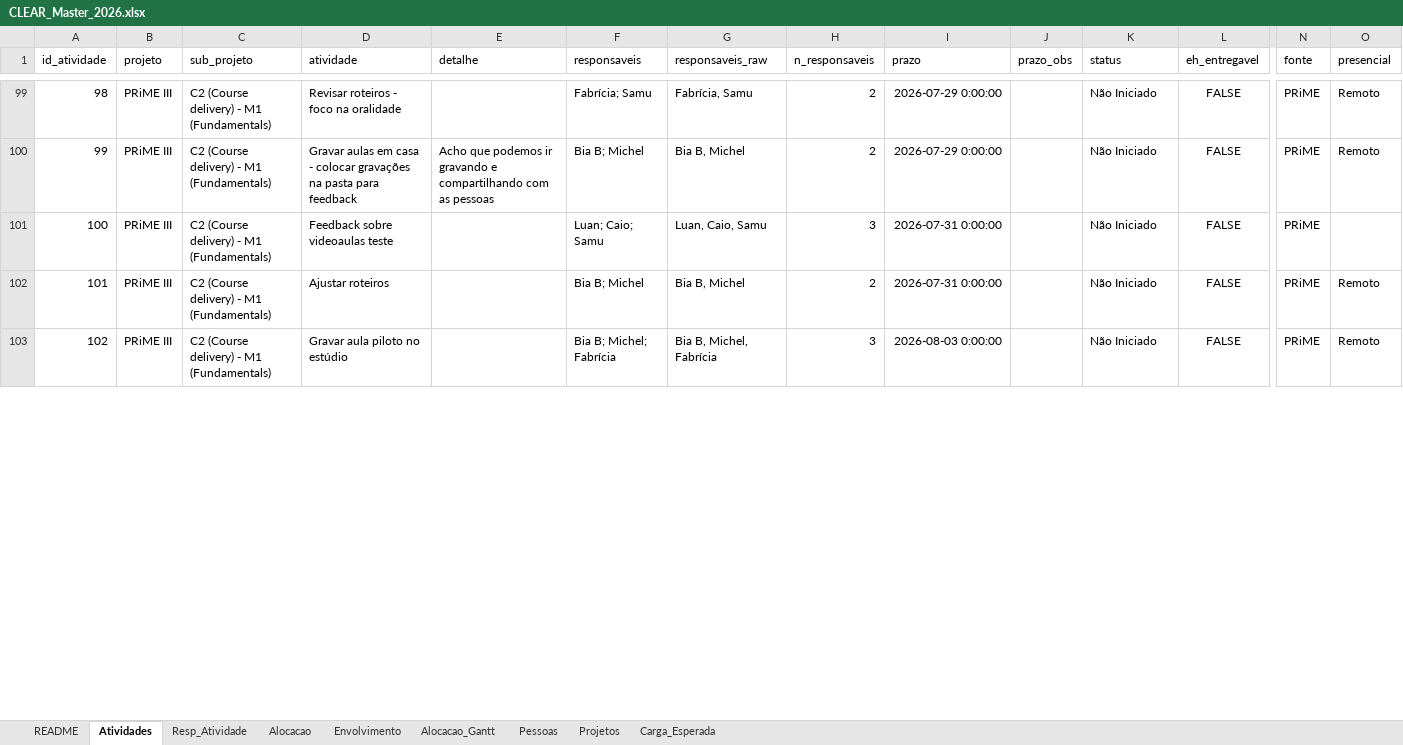
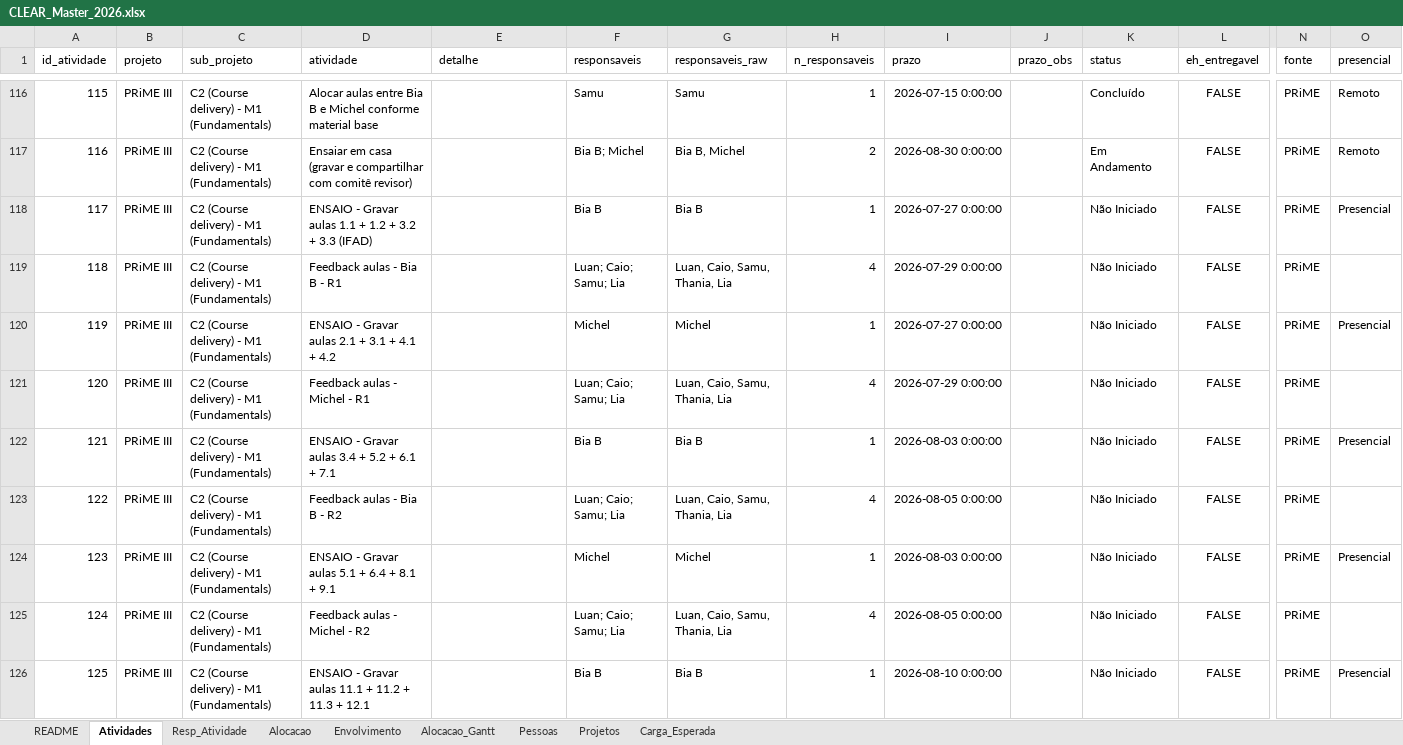
Before and after one commit to caiodesouzacastro/clear-2026, an Excel workbook: CLEAR_Master_2026.xlsx, sheet Atividades, drawn as a sheet; only a part is shown, gaps mark what is left out; values as stored, in another font and other column widths than the file's, no borders; addresses are those after the commit; rows hold the shown columns only; the diff covers the shown part only; the diff names each change by its address in the sheet, - before the commit and + after, or states it on an @@ line.

```diff
--- a/CLEAR_Master_2026.xlsx (sheet Atividades)
+++ b/CLEAR_Master_2026.xlsx (sheet Atividades)
@@ column A (id_atividade) renumbered from row 90 down @@
-D116 (atividade): Revisar roteiros - foco na oralidade
+D116 (atividade): Alocar aulas entre Bia B e Michel conforme material base
-F116 (responsaveis): Fabrícia; Samu
+F116 (responsaveis): Samu
-G116 (responsaveis_raw): Fabrícia, Samu
+G116 (responsaveis_raw): Samu
-H116 (n_responsaveis): 2
+H116 (n_responsaveis): 1
-I116 (prazo): 2026-07-29 0:00:00
+I116 (prazo): 2026-07-15 0:00:00
-K116 (status): Não Iniciado
+K116 (status): Concluído
-D117 (atividade): Gravar aulas em casa - colocar gravações na pasta para feedback
+D117 (atividade): Ensaiar em casa (gravar e compartilhar com comitê revisor)
-E117 (detalhe): Acho que podemos ir gravando e compartilhando com as pessoas
+E117 (detalhe): (empty)
-I117 (prazo): 2026-07-29 0:00:00
+I117 (prazo): 2026-08-30 0:00:00
-K117 (status): Não Iniciado
+K117 (status): Em Andamento
+row 118: 117 | PRiME III | C2 (Course delivery) - M1 (Fundamentals) | ENSAIO - Gravar aulas 1.1 + 1.2 + 3.2 + 3.3 (IFAD) |  | Bia B | Bia B | 1 | 2026-07-27 0:00:00 |  | Não Iniciado | FALSE | PRiME | Presencial
-D119 (atividade): Feedback sobre videoaulas teste
+D119 (atividade): Feedback aulas - Bia B - R1
-F119 (responsaveis): Luan; Caio; Samu
+F119 (responsaveis): Luan; Caio; Samu; Lia
-G119 (responsaveis_raw): Luan, Caio, Samu
+G119 (responsaveis_raw): Luan, Caio, Samu, Thania, Lia
-H119 (n_responsaveis): 3
+H119 (n_responsaveis): 4
-I119 (prazo): 2026-07-31 0:00:00
+I119 (prazo): 2026-07-29 0:00:00
-D120 (atividade): Ajustar roteiros
+D120 (atividade): ENSAIO - Gravar aulas 2.1 + 3.1 + 4.1 + 4.2
-F120 (responsaveis): Bia B; Michel
+F120 (responsaveis): Michel
-G120 (responsaveis_raw): Bia B, Michel
+G120 (responsaveis_raw): Michel
-H120 (n_responsaveis): 2
+H120 (n_responsaveis): 1
-I120 (prazo): 2026-07-31 0:00:00
+I120 (prazo): 2026-07-27 0:00:00
-O120 (presencial): Remoto
+O120 (presencial): Presencial
+row 121: 120 | PRiME III | C2 (Course delivery) - M1 (Fundamentals) | Feedback aulas - Michel - R1 |  | Luan; Caio; Samu; Lia | Luan, Caio, Samu, Thania, Lia | 4 | 2026-07-29 0:00:00 |  | Não Iniciado | FALSE | PRiME
+row 122: 121 | PRiME III | C2 (Course delivery) - M1 (Fundamentals) | ENSAIO - Gravar aulas 3.4 + 5.2 + 6.1 + 7.1 |  | Bia B | Bia B | 1 | 2026-08-03 0:00:00 |  | Não Iniciado | FALSE | PRiME | Presencial
+row 123: 122 | PRiME III | C2 (Course delivery) - M1 (Fundamentals) | Feedback aulas - Bia B - R2 |  | Luan; Caio; Samu; Lia | Luan, Caio, Samu, Thania, Lia | 4 | 2026-08-05 0:00:00 |  | Não Iniciado | FALSE | PRiME
-D124 (atividade): Gravar aula piloto no estúdio
+D124 (atividade): ENSAIO - Gravar aulas 5.1 + 6.4 + 8.1 + 9.1
-F124 (responsaveis): Bia B; Michel; Fabrícia
+F124 (responsaveis): Michel
-G124 (responsaveis_raw): Bia B, Michel, Fabrícia
+G124 (responsaveis_raw): Michel
-H124 (n_responsaveis): 3
+H124 (n_responsaveis): 1
-O124 (presencial): Remoto
+O124 (presencial): Presencial
+row 125: 124 | PRiME III | C2 (Course delivery) - M1 (Fundamentals) | Feedback aulas - Michel - R2 |  | Luan; Caio; Samu; Lia | Luan, Caio, Samu, Thania, Lia | 4 | 2026-08-05 0:00:00 |  | Não Iniciado | FALSE | PRiME
+row 126: 125 | PRiME III | C2 (Course delivery) - M1 (Fundamentals) | ENSAIO - Gravar aulas 11.1 + 11.2 + 11.3 + 12.1 |  | Bia B | Bia B | 1 | 2026-08-10 0:00:00 |  | Não Iniciado | FALSE | PRiME | Presencial
```
Also changed, not shown: 62 added rows and 126 edited cells elsewhere in this sheet, sheet Resp_Atividade, sheet README.
